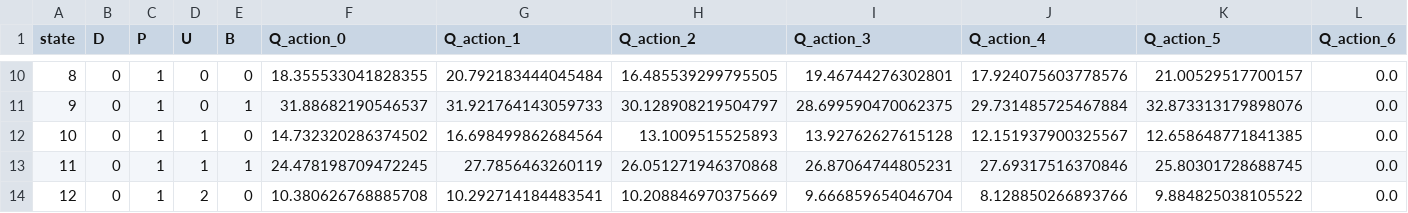
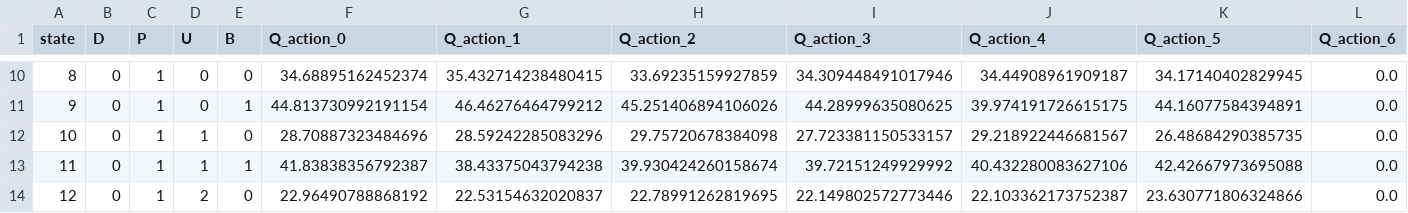
Before and after one commit to youssef1365/CancerStochastique, a CSV file: results_training/netlogo/double_q_learning_Q_values.csv, drawn as a sheet; only a part is shown, gaps mark what is left out; the diff covers the shown part only.

```diff
--- a/results_training/netlogo/double_q_learning_Q_values.csv
+++ b/results_training/netlogo/double_q_learning_Q_values.csv
@@ -10,5 +10,5 @@ state,D,P,U,B,Q_action_0,Q_action_1,Q_action_2,Q_action_3,Q_action_4,Q_action_5,
-8,0,1,0,0,18.355533041828355,20.792183444045484,16.485539299795505,19.46744276302801,17.924075603778576,21.00529517700157,0.0
-9,0,1,0,1,31.88682190546537,31.921764143059733,30.128908219504797,28.699590470062375,29.731485725467884,32.873313179898076,0.0
-10,0,1,1,0,14.732320286374502,16.698499862684564,13.1009515525893,13.92762627615128,12.151937900325567,12.658648771841385,0.0
-11,0,1,1,1,24.478198709472245,27.7856463260119,26.051271946370868,26.87064744805231,27.69317516370846,25.80301728688745,0.0
-12,0,1,2,0,10.380626768885708,10.292714184483541,10.208846970375669,9.666859654046704,8.128850266893766,9.884825038105522,0.0
+8,0,1,0,0,34.68895162452374,35.432714238480415,33.69235159927859,34.309448491017946,34.44908961909187,34.17140402829945,0.0
+9,0,1,0,1,44.813730992191154,46.46276464799212,45.251406894106026,44.28999635080625,39.974191726615175,44.16077584394891,0.0
+10,0,1,1,0,28.70887323484696,28.59242285083296,29.75720678384098,27.723381150533157,29.218922446681567,26.48684290385735,0.0
+11,0,1,1,1,41.83838356792387,38.43375043794238,39.930424260158674,39.72151249929992,40.432280083627106,42.42667973695088,0.0
+12,0,1,2,0,22.96490788868192,22.53154632020837,22.78991262819695,22.149802572773446,22.103362173752387,23.630771806324866,0.0
```
Also changed, not shown: 114 edited cells elsewhere in this file, results_training/netlogo/q_learning_policy.csv, results_training/netlogo/transition_matrices.csv, 30 other files.
